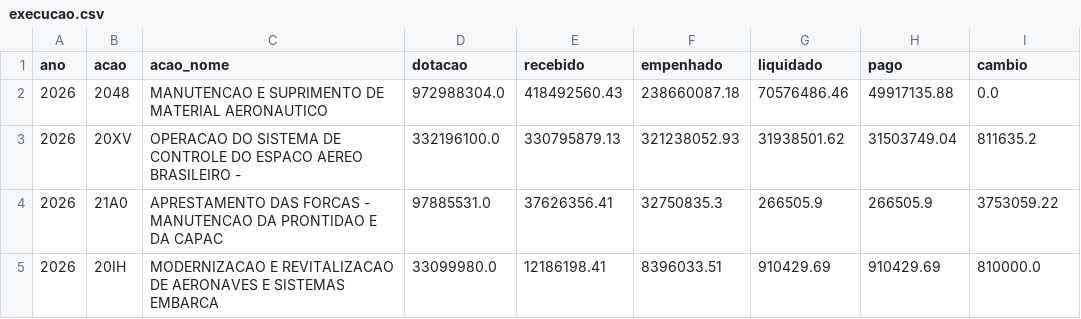
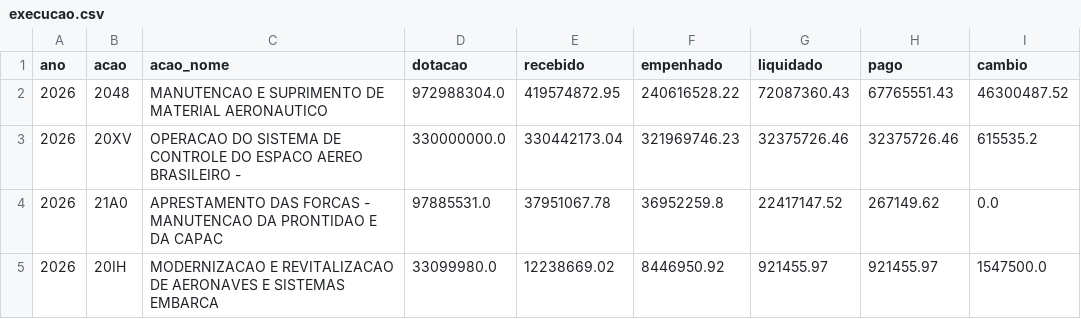
Before and after one commit to BrunoLSA/Painel-Orcamento, a CSV file: data/fonte/execucao.csv, drawn as a sheet.

```diff
--- a/data/fonte/execucao.csv
+++ b/data/fonte/execucao.csv
@@ -1,5 +1,5 @@
 ano;acao;acao_nome;dotacao;recebido;empenhado;liquidado;pago;cambio
-2026;2048;MANUTENCAO E SUPRIMENTO DE MATERIAL AERONAUTICO;972988304.0;418492560.43;238660087.18;70576486.46;49917135.88;0.0
-2026;20XV;OPERACAO DO SISTEMA DE CONTROLE DO ESPACO AEREO BRASILEIRO -;332196100.0;330795879.13;321238052.93;31938501.62;31503749.04;811635.2
-2026;21A0;APRESTAMENTO DAS FORCAS - MANUTENCAO DA PRONTIDAO E DA CAPAC;97885531.0;37626356.41;32750835.3;266505.9;266505.9;3753059.22
-2026;20IH;MODERNIZACAO E REVITALIZACAO DE AERONAVES E SISTEMAS EMBARCA;33099980.0;12186198.41;8396033.51;910429.69;910429.69;810000.0
+2026;2048;MANUTENCAO E SUPRIMENTO DE MATERIAL AERONAUTICO;972988304.0;419574872.95;240616528.22;72087360.43;67765551.43;46300487.52
+2026;20XV;OPERACAO DO SISTEMA DE CONTROLE DO ESPACO AEREO BRASILEIRO -;330000000.0;330442173.04;321969746.23;32375726.46;32375726.46;615535.2
+2026;21A0;APRESTAMENTO DAS FORCAS - MANUTENCAO DA PRONTIDAO E DA CAPAC;97885531.0;37951067.78;36952259.8;22417147.52;267149.62;0.0
+2026;20IH;MODERNIZACAO E REVITALIZACAO DE AERONAVES E SISTEMAS EMBARCA;33099980.0;12238669.02;8446950.92;921455.97;921455.97;1547500.0
```
Also changed, not shown: data/fonte/credito_diref.csv, data/fonte/credito_ugr.csv, 4 other files.
